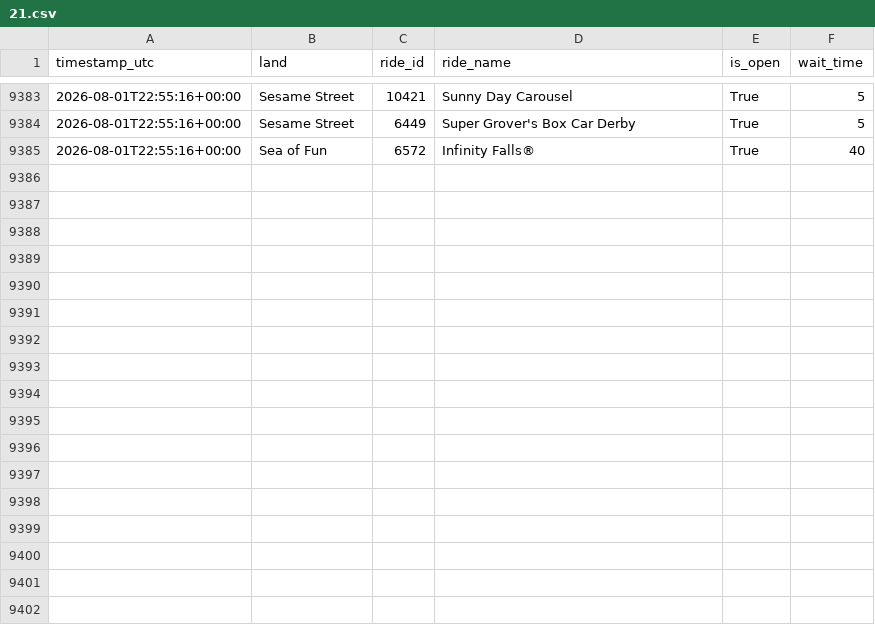
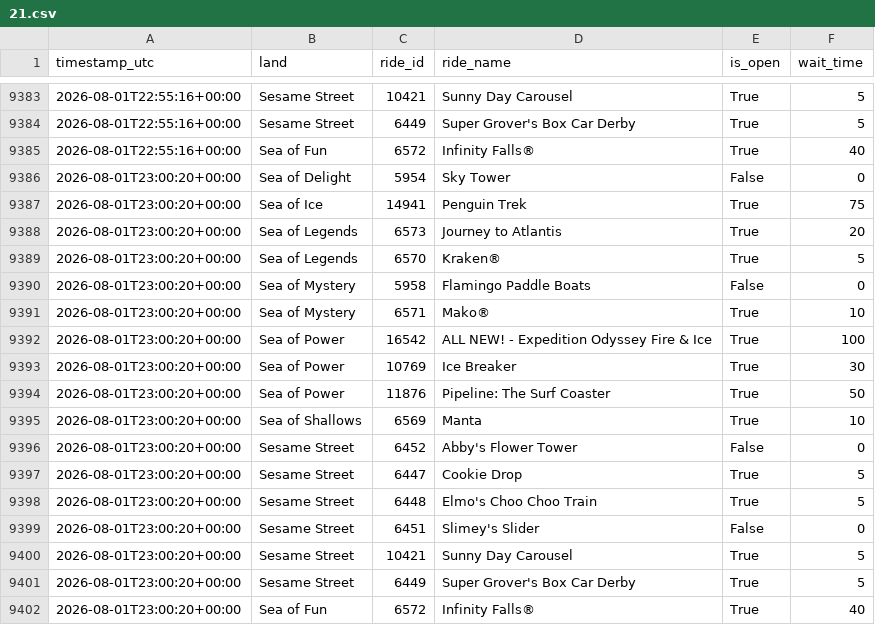
Before and after one commit to GustavoLuza/rideradar-queue-data, a CSV file: data/21.csv, drawn as a sheet; only a part is shown, gaps mark what is left out; the diff names each change by its address in the sheet, - before the commit and + after, or states it on an @@ line.

```diff
--- a/data/21.csv
+++ b/data/21.csv
+row 9386: 2026-08-01T23:00:20+00:00 | Sea of Delight | 5954 | Sky Tower | False | 0
+row 9387: 2026-08-01T23:00:20+00:00 | Sea of Ice | 14941 | Penguin Trek | True | 75
+row 9388: 2026-08-01T23:00:20+00:00 | Sea of Legends | 6573 | Journey to Atlantis | True | 20
+row 9389: 2026-08-01T23:00:20+00:00 | Sea of Legends | 6570 | Kraken® | True | 5
+row 9390: 2026-08-01T23:00:20+00:00 | Sea of Mystery | 5958 | Flamingo Paddle Boats | False | 0
+row 9391: 2026-08-01T23:00:20+00:00 | Sea of Mystery | 6571 | Mako® | True | 10
+row 9392: 2026-08-01T23:00:20+00:00 | Sea of Power | 16542 | ALL NEW! - Expedition Odyssey Fire & Ice | True | 100
+row 9393: 2026-08-01T23:00:20+00:00 | Sea of Power | 10769 | Ice Breaker | True | 30
+row 9394: 2026-08-01T23:00:20+00:00 | Sea of Power | 11876 | Pipeline: The Surf Coaster | True | 50
+row 9395: 2026-08-01T23:00:20+00:00 | Sea of Shallows | 6569 | Manta | True | 10
+row 9396: 2026-08-01T23:00:20+00:00 | Sesame Street | 6452 | Abby's Flower Tower | False | 0
+row 9397: 2026-08-01T23:00:20+00:00 | Sesame Street | 6447 | Cookie Drop | True | 5
+row 9398: 2026-08-01T23:00:20+00:00 | Sesame Street | 6448 | Elmo's Choo Choo Train | True | 5
+row 9399: 2026-08-01T23:00:20+00:00 | Sesame Street | 6451 | Slimey's Slider | False | 0
+row 9400: 2026-08-01T23:00:20+00:00 | Sesame Street | 10421 | Sunny Day Carousel | True | 5
+row 9401: 2026-08-01T23:00:20+00:00 | Sesame Street | 6449 | Super Grover's Box Car Derby | True | 5
+row 9402: 2026-08-01T23:00:20+00:00 | Sea of Fun | 6572 | Infinity Falls® | True | 40
```
Also changed, not shown: data/24.csv, data/334.csv, 6 other files.
